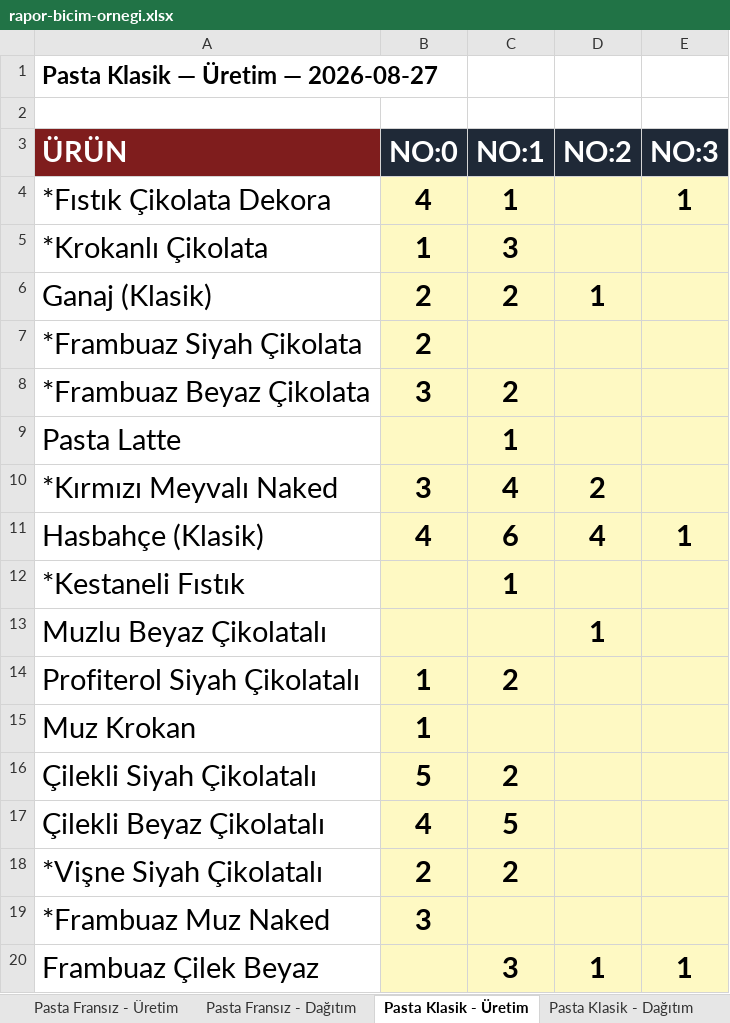
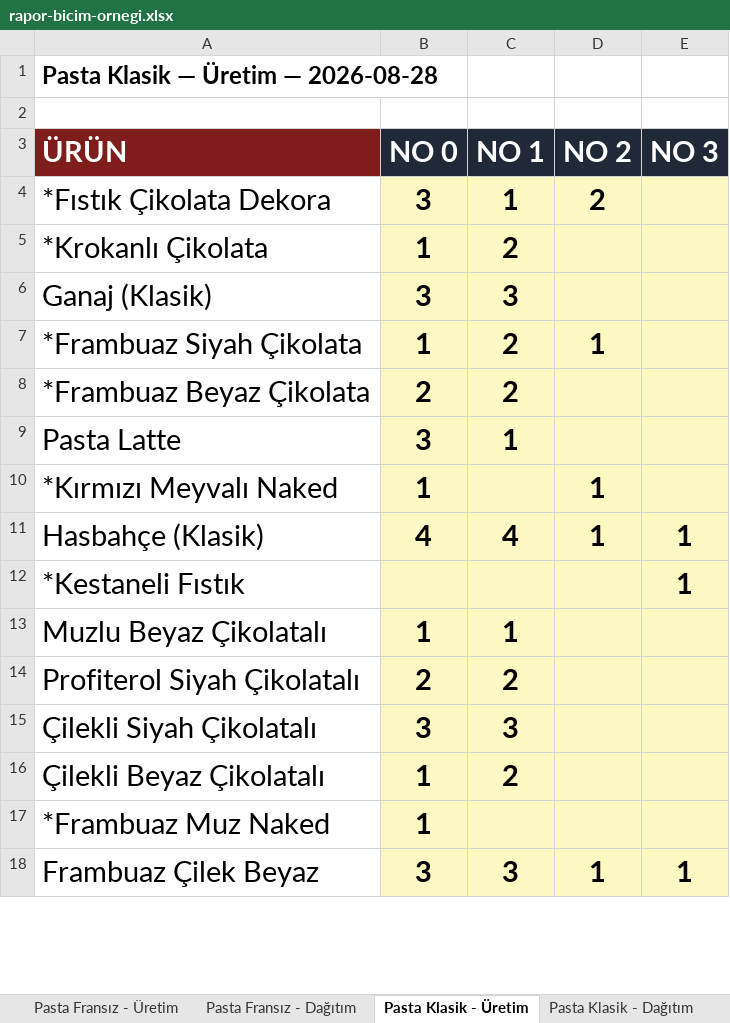
Before and after one commit to krh75tktsv-design/sube-talep, an Excel workbook: rapor-bicim-ornegi.xlsx, sheet Pasta Klasik - Üretim, drawn as a sheet; only a part is shown; values as stored, in another font and other column widths than the file's, no borders; removed rows and columns are numbered as before the commit, all else as after; the diff covers the shown part only; the diff names each change by its address in the sheet, - before the commit and + after, or states it on an @@ line.

```diff
--- a/rapor-bicim-ornegi.xlsx (sheet Pasta Klasik - Üretim)
+++ b/rapor-bicim-ornegi.xlsx (sheet Pasta Klasik - Üretim)
-A1 (ÜRÜN): Pasta Klasik — Üretim — 2026-08-27
+A1 (ÜRÜN): Pasta Klasik — Üretim — 2026-08-28
-B3: NO:0
+B3: NO 0
-C3: NO:1
+C3: NO 1
-D3: NO:2
+D3: NO 2
-E3: NO:3
+E3: NO 3
-B4 (NO 0): 4
+B4 (NO 0): 3
-D4 (NO 2): (empty)
+D4 (NO 2): 2
-E4 (NO 3): 1
+E4 (NO 3): (empty)
-C5 (NO 1): 3
+C5 (NO 1): 2
-B6 (NO 0): 2
+B6 (NO 0): 3
-C6 (NO 1): 2
+C6 (NO 1): 3
-D6 (NO 2): 1
+D6 (NO 2): (empty)
-B7 (NO 0): 2
+B7 (NO 0): 1
-C7 (NO 1): (empty)
+C7 (NO 1): 2
-D7 (NO 2): (empty)
+D7 (NO 2): 1
-B8 (NO 0): 3
+B8 (NO 0): 2
-B9 (NO 0): (empty)
+B9 (NO 0): 3
-B10 (NO 0): 3
+B10 (NO 0): 1
-C10 (NO 1): 4
+C10 (NO 1): (empty)
-D10 (NO 2): 2
+D10 (NO 2): 1
-C11 (NO 1): 6
+C11 (NO 1): 4
-D11 (NO 2): 4
+D11 (NO 2): 1
-C12 (NO 1): 1
+C12 (NO 1): (empty)
-E12 (NO 3): (empty)
+E12 (NO 3): 1
-B13 (NO 0): (empty)
+B13 (NO 0): 1
-C13 (NO 1): (empty)
+C13 (NO 1): 1
-D13 (NO 2): 1
+D13 (NO 2): (empty)
-B14 (NO 0): 1
+B14 (NO 0): 2
-row 15: Muz Krokan | 1
-B15 (NO 0): 5
+B15 (NO 0): 3
-C15 (NO 1): 2
+C15 (NO 1): 3
-B16 (NO 0): 4
+B16 (NO 0): 1
-C16 (NO 1): 5
+C16 (NO 1): 2
-row 18: *Vişne Siyah Çikolatalı | 2 | 2
-B17 (NO 0): 3
+B17 (NO 0): 1
-B18 (NO 0): (empty)
+B18 (NO 0): 3
```
Also changed, not shown: 1 added row and 12 edited cells elsewhere in this sheet, sheet Tatlı Kurabiye, sheet Pasta Fransız - Dağıtım, sheet Porsiyon Tatlılar - Dağıtım, sheet Pasta Klasik - Dağıtım, sheet Pasta Fransız - Üretim, sheet Tuzlu Kurabiye, 1 more sheet, 1 other file.
